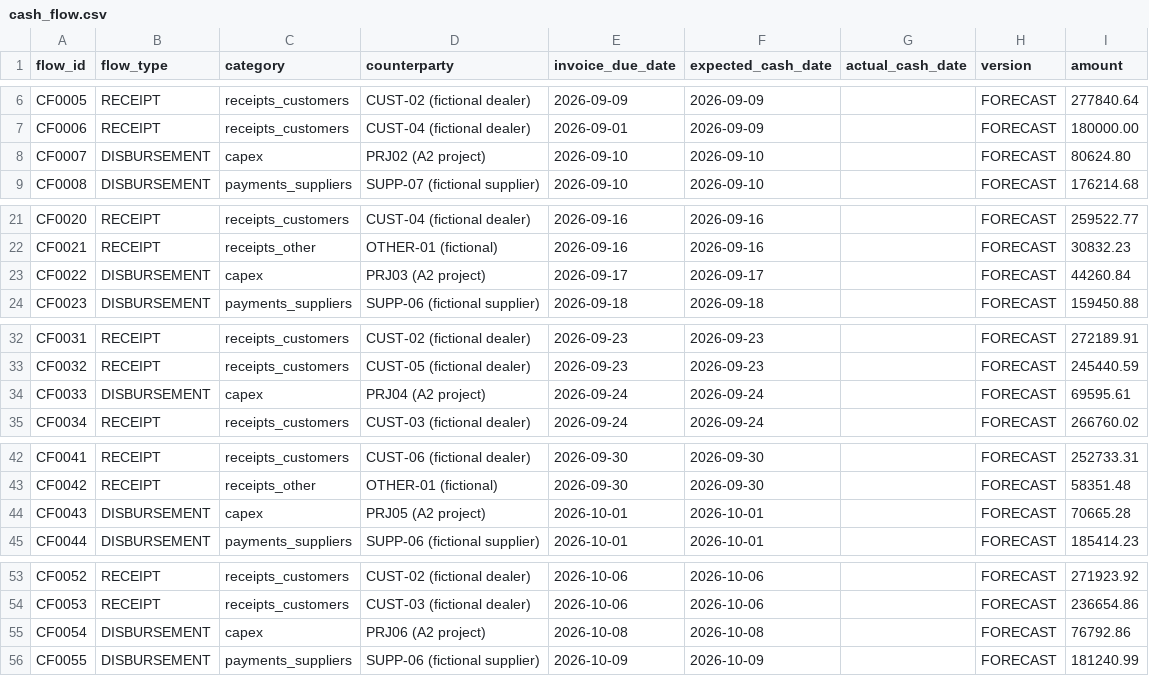
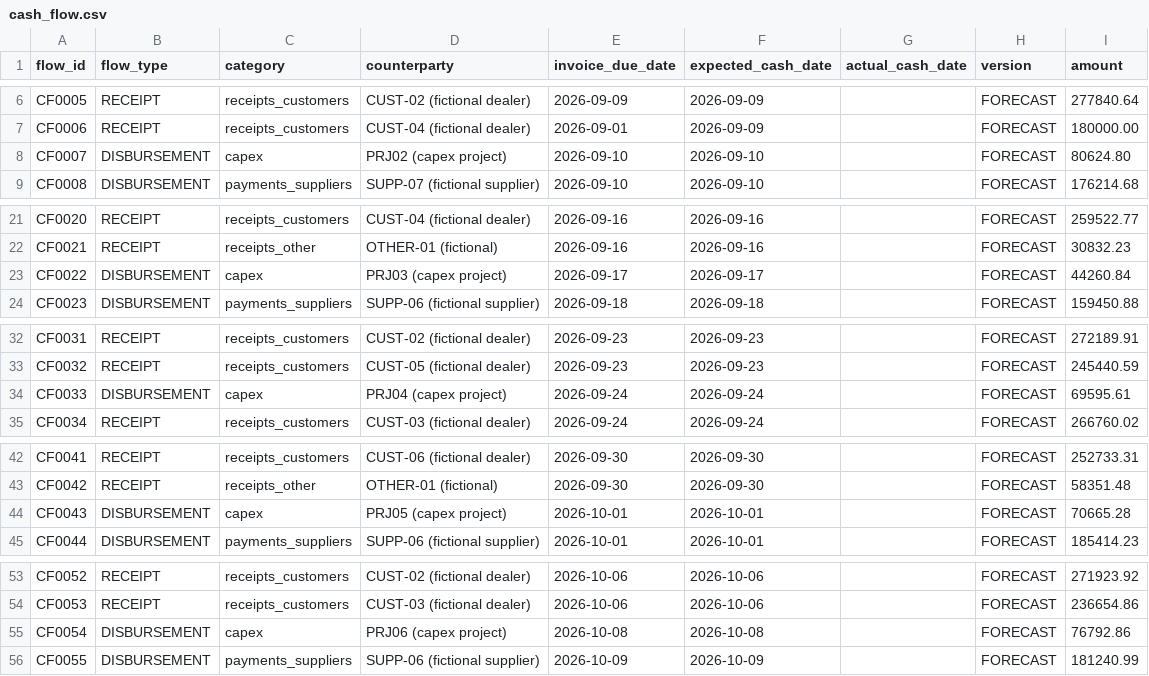
Before and after one commit to Balazs998/finance-data-hub, a CSV file: docs/files/samples/motors/cash_flow.csv, drawn as a sheet; only a part is shown, gaps mark what is left out; the diff covers the shown part only.

```diff
--- a/docs/files/samples/motors/cash_flow.csv
+++ b/docs/files/samples/motors/cash_flow.csv
@@ -7,3 +7,3 @@ CF0005,RECEIPT,receipts_customers,CUST-02 (fictional dealer),2026-09-09,2026-09-
 CF0006,RECEIPT,receipts_customers,CUST-04 (fictional dealer),2026-09-01,2026-09-09,,FORECAST,180000.00
-CF0007,DISBURSEMENT,capex,PRJ02 (A2 project),2026-09-10,2026-09-10,,FORECAST,80624.80
+CF0007,DISBURSEMENT,capex,PRJ02 (capex project),2026-09-10,2026-09-10,,FORECAST,80624.80
 CF0008,DISBURSEMENT,payments_suppliers,SUPP-07 (fictional supplier),2026-09-10,2026-09-10,,FORECAST,176214.68
@@ -22,3 +22,3 @@ CF0020,RECEIPT,receipts_customers,CUST-04 (fictional dealer),2026-09-16,2026-09-
 CF0021,RECEIPT,receipts_other,OTHER-01 (fictional),2026-09-16,2026-09-16,,FORECAST,30832.23
-CF0022,DISBURSEMENT,capex,PRJ03 (A2 project),2026-09-17,2026-09-17,,FORECAST,44260.84
+CF0022,DISBURSEMENT,capex,PRJ03 (capex project),2026-09-17,2026-09-17,,FORECAST,44260.84
 CF0023,DISBURSEMENT,payments_suppliers,SUPP-06 (fictional supplier),2026-09-18,2026-09-18,,FORECAST,159450.88
@@ -33,3 +33,3 @@ CF0031,RECEIPT,receipts_customers,CUST-02 (fictional dealer),2026-09-23,2026-09-
 CF0032,RECEIPT,receipts_customers,CUST-05 (fictional dealer),2026-09-23,2026-09-23,,FORECAST,245440.59
-CF0033,DISBURSEMENT,capex,PRJ04 (A2 project),2026-09-24,2026-09-24,,FORECAST,69595.61
+CF0033,DISBURSEMENT,capex,PRJ04 (capex project),2026-09-24,2026-09-24,,FORECAST,69595.61
 CF0034,RECEIPT,receipts_customers,CUST-03 (fictional dealer),2026-09-24,2026-09-24,,FORECAST,266760.02
@@ -43,3 +43,3 @@ CF0041,RECEIPT,receipts_customers,CUST-06 (fictional dealer),2026-09-30,2026-09-
 CF0042,RECEIPT,receipts_other,OTHER-01 (fictional),2026-09-30,2026-09-30,,FORECAST,58351.48
-CF0043,DISBURSEMENT,capex,PRJ05 (A2 project),2026-10-01,2026-10-01,,FORECAST,70665.28
+CF0043,DISBURSEMENT,capex,PRJ05 (capex project),2026-10-01,2026-10-01,,FORECAST,70665.28
 CF0044,DISBURSEMENT,payments_suppliers,SUPP-06 (fictional supplier),2026-10-01,2026-10-01,,FORECAST,185414.23
@@ -54,3 +54,3 @@ CF0052,RECEIPT,receipts_customers,CUST-02 (fictional dealer),2026-10-06,2026-10-
 CF0053,RECEIPT,receipts_customers,CUST-03 (fictional dealer),2026-10-06,2026-10-06,,FORECAST,236654.86
-CF0054,DISBURSEMENT,capex,PRJ06 (A2 project),2026-10-08,2026-10-08,,FORECAST,76792.86
+CF0054,DISBURSEMENT,capex,PRJ06 (capex project),2026-10-08,2026-10-08,,FORECAST,76792.86
 CF0055,DISBURSEMENT,payments_suppliers,SUPP-06 (fictional supplier),2026-10-09,2026-10-09,,FORECAST,181240.99
```
Also changed, not shown: 9 edited cells elsewhere in this file, 10 other files.
